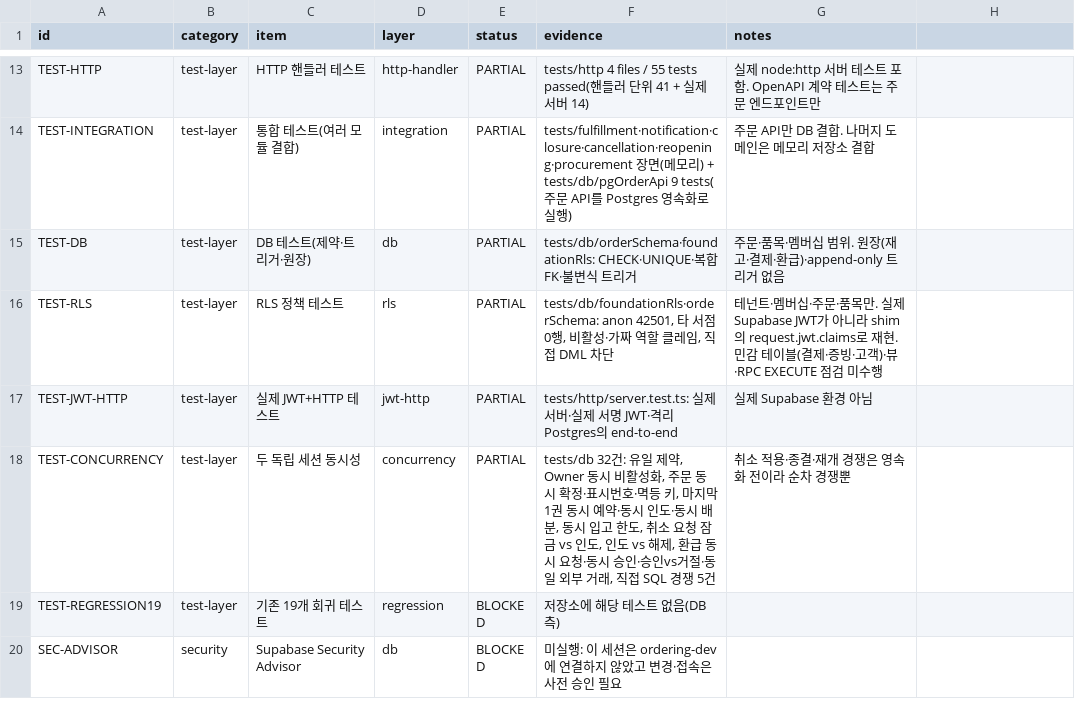
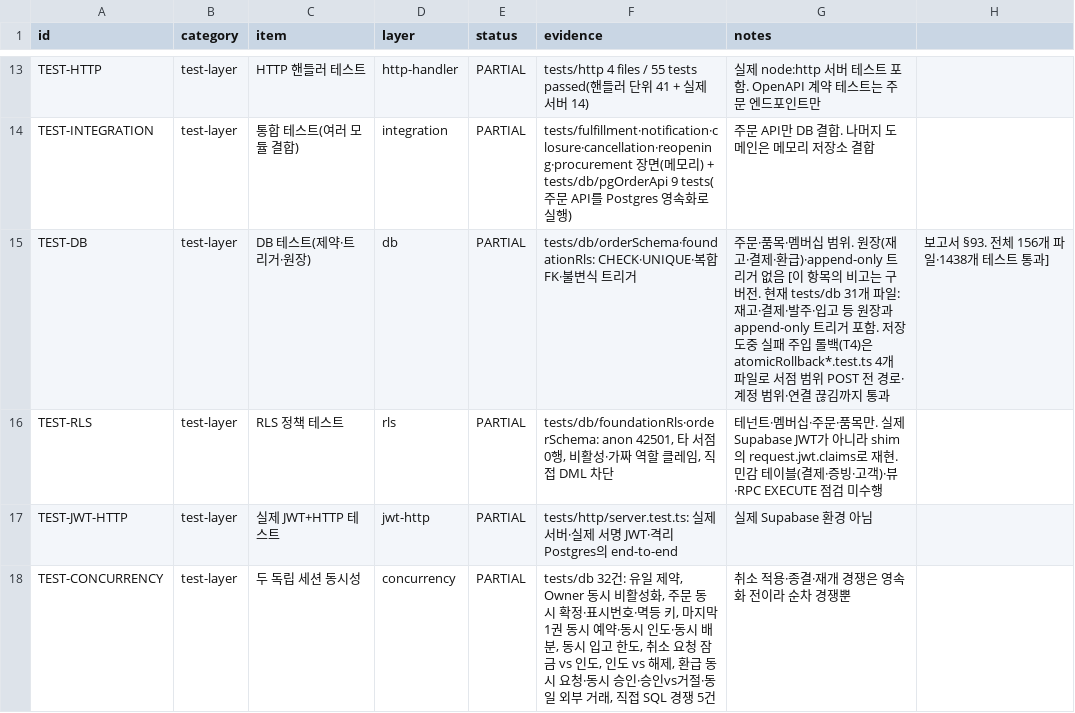
Before and after one commit to espa98/IndieBook-Ordering, a CSV file: testing/test_matrix.csv, drawn as a sheet; only a part is shown, gaps mark what is left out; the shorter side is filled out with more unchanged rows.

```diff
--- a/testing/test_matrix.csv
+++ b/testing/test_matrix.csv
@@ -14,3 +14,3 @@ TEST-HTTP,test-layer,HTTP 핸들러 테스트,http-handler,PARTIAL,tests/http 4
 TEST-INTEGRATION,test-layer,통합 테스트(여러 모듈 결합),integration,PARTIAL,tests/fulfillment·notification·closure·cancellation·reopening·procurement 장면(메모리) + tests/db/pgOrderApi 9 tests(주문 API를 Postgres 영속화로 실행),주문 API만 DB 결합. 나머지 도메인은 메모리 저장소 결합
-TEST-DB,test-layer,DB 테스트(제약·트리거·원장),db,PARTIAL,tests/db/orderSchema·foundationRls: CHECK·UNIQUE·복합 FK·불변식 트리거,주문·품목·멤버십 범위. 원장(재고·결제·환급)·append-only 트리거 없음
+TEST-DB,test-layer,DB 테스트(제약·트리거·원장),db,PARTIAL,tests/db/orderSchema·foundationRls: CHECK·UNIQUE·복합 FK·불변식 트리거,주문·품목·멤버십 범위. 원장(재고·결제·환급)·append-only 트리거 없음 [이 항목의 비고는 구버전. 현재 tests/db 31개 파일: 재고·결제·발주·입고 등 원장과 append-only 트리거 포함. 저장 도중 실패 주입 롤백(T4)은 atomicRollback*.test.ts 4개 파일로 서점 범위 POST 전 경로·계정 범위·연결 끊김까지 통과, 보고서 §93. 전체 156개 파일·1438개 테스트 통과]
 TEST-RLS,test-layer,RLS 정책 테스트,rls,PARTIAL,"tests/db/foundationRls·orderSchema: anon 42501, 타 서점 0행, 비활성·가짜 역할 클레임, 직접 DML 차단",테넌트·멤버십·주문·품목만. 실제 Supabase JWT가 아니라 shim의 request.jwt.claims로 재현. 민감 테이블(결제·증빙·고객)·뷰·RPC EXECUTE 점검 미수행
```
Also changed, not shown: 1 other file.
